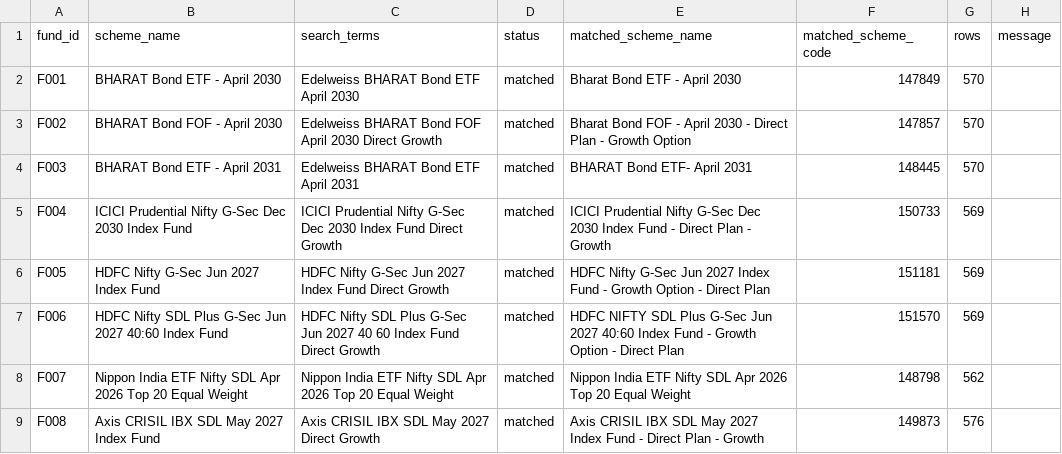
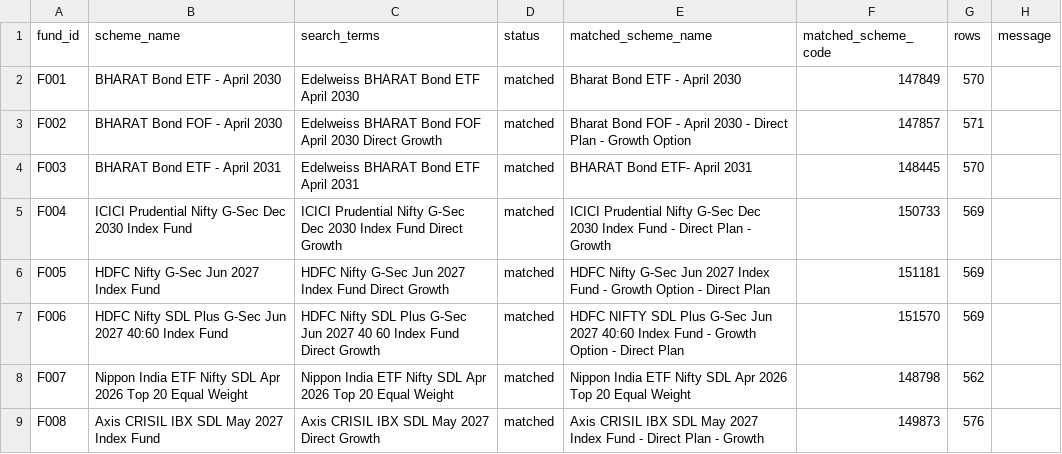
Before and after one commit to hitesh206-ui/target-maturity-duration-risk-india, a CSV file: outputs/tables/nav_match_report.csv, drawn as a sheet.

```diff
--- a/outputs/tables/nav_match_report.csv
+++ b/outputs/tables/nav_match_report.csv
@@ -2,3 +2,3 @@ fund_id,scheme_name,search_terms,status,matched_scheme_name,matched_scheme_code,
 F001,BHARAT Bond ETF - April 2030,Edelweiss BHARAT Bond ETF April 2030,matched,Bharat Bond ETF - April 2030,147849,570,
-F002,BHARAT Bond FOF - April 2030,Edelweiss BHARAT Bond FOF April 2030 Direct Growth,matched,Bharat Bond FOF - April 2030 - Direct Plan - Growth Option,147857,570,
+F002,BHARAT Bond FOF - April 2030,Edelweiss BHARAT Bond FOF April 2030 Direct Growth,matched,Bharat Bond FOF - April 2030 - Direct Plan - Growth Option,147857,571,
 F003,BHARAT Bond ETF - April 2031,Edelweiss BHARAT Bond ETF April 2031,matched,BHARAT Bond ETF- April 2031,148445,570,
```
Also changed, not shown: data/processed/nav_history.csv, data/processed/nav_returns.csv, 2 other files.
